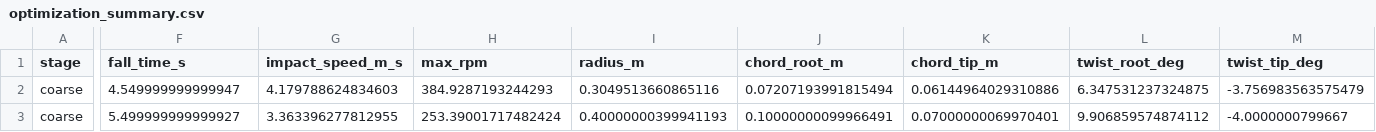
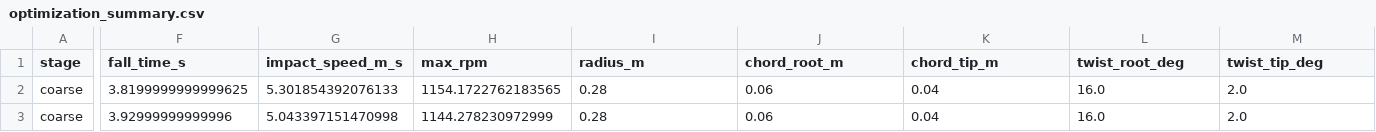
Before and after one commit to RyanHailey21/autorotation_opti_v2, a CSV file: outputs/reports/optimization_summary.csv, drawn as a sheet; only a part is shown, gaps mark what is left out; the diff covers the shown part only; the diff names each change by its address in the sheet, - before the commit and + after, or states it on an @@ line.

Commit message:
new outputs updated (fixed on asus)

```diff
--- a/outputs/reports/optimization_summary.csv
+++ b/outputs/reports/optimization_summary.csv
-F2 (fall_time_s): 4.549999999999947
+F2 (fall_time_s): 3.8199999999999625
-G2 (impact_speed_m_s): 4.179788624834603
+G2 (impact_speed_m_s): 5.301854392076133
-H2 (max_rpm): 384.9287193244293
+H2 (max_rpm): 1154.1722762183565
-I2 (radius_m): 0.3049513660865116
+I2 (radius_m): 0.28
-J2 (chord_root_m): 0.07207193991815494
+J2 (chord_root_m): 0.06
-K2 (chord_tip_m): 0.06144964029310886
+K2 (chord_tip_m): 0.04
-L2 (twist_root_deg): 6.347531237324875
+L2 (twist_root_deg): 16.0
-M2 (twist_tip_deg): -3.756983563575479
+M2 (twist_tip_deg): 2.0
-F3 (fall_time_s): 5.499999999999927
+F3 (fall_time_s): 3.92999999999996
-G3 (impact_speed_m_s): 3.363396277812955
+G3 (impact_speed_m_s): 5.043397151470998
-H3 (max_rpm): 253.39001717482424
+H3 (max_rpm): 1144.278230972999
-I3 (radius_m): 0.40000000399941193
+I3 (radius_m): 0.28
-J3 (chord_root_m): 0.10000000099966491
+J3 (chord_root_m): 0.06
-K3 (chord_tip_m): 0.07000000069970401
+K3 (chord_tip_m): 0.04
-L3 (twist_root_deg): 9.906859574874112
+L3 (twist_root_deg): 16.0
-M3 (twist_tip_deg): -4.0000000799667
+M3 (twist_tip_deg): 2.0
```
Also changed, not shown: 1 added row, 1 removed row and 138 edited cells elsewhere in this file, 5 other files.
